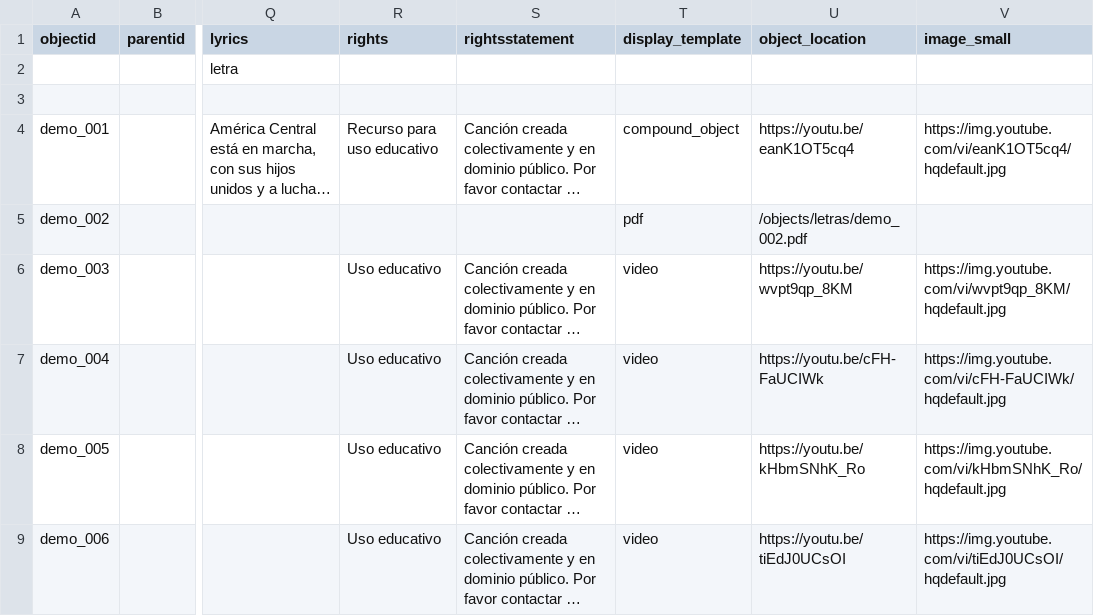
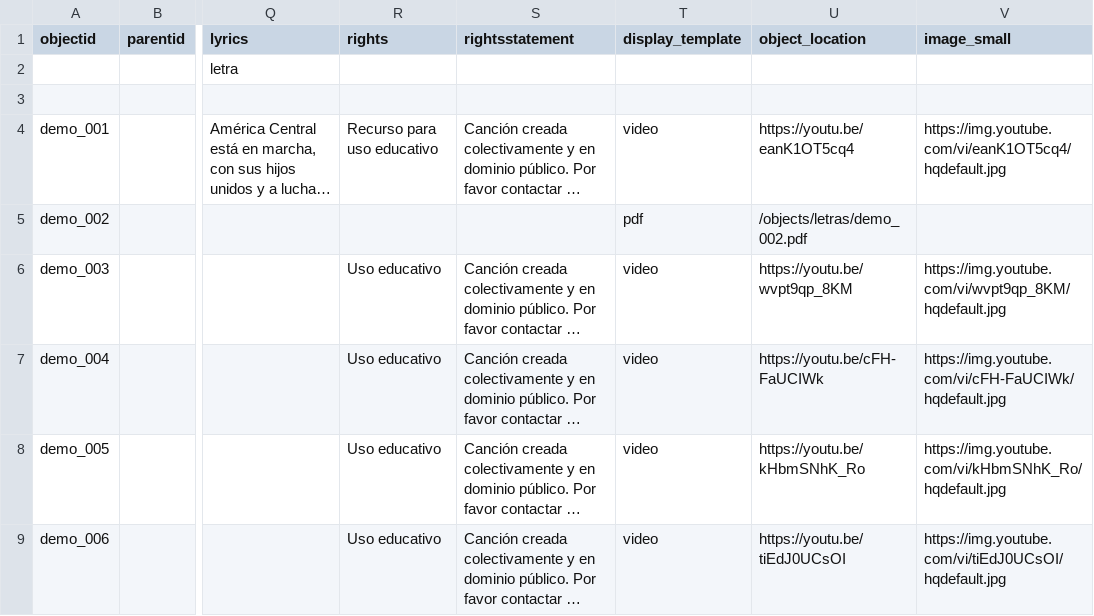
Before and after one commit to musicsurvmem-es/surv-mem-es-sa_draft, a CSV file: _data/demo-compoundobjects-metadata.csv, drawn as a sheet; only a part is shown, gaps mark what is left out; long unchanged cells end in …; the diff names each change by its address in the sheet, - before the commit and + after, or states it on an @@ line.

Commit message:
file type change demo 001

```diff
--- a/_data/demo-compoundobjects-metadata.csv
+++ b/_data/demo-compoundobjects-metadata.csv
-T4 (display_template): compound_object
+T4 (display_template): video
```
